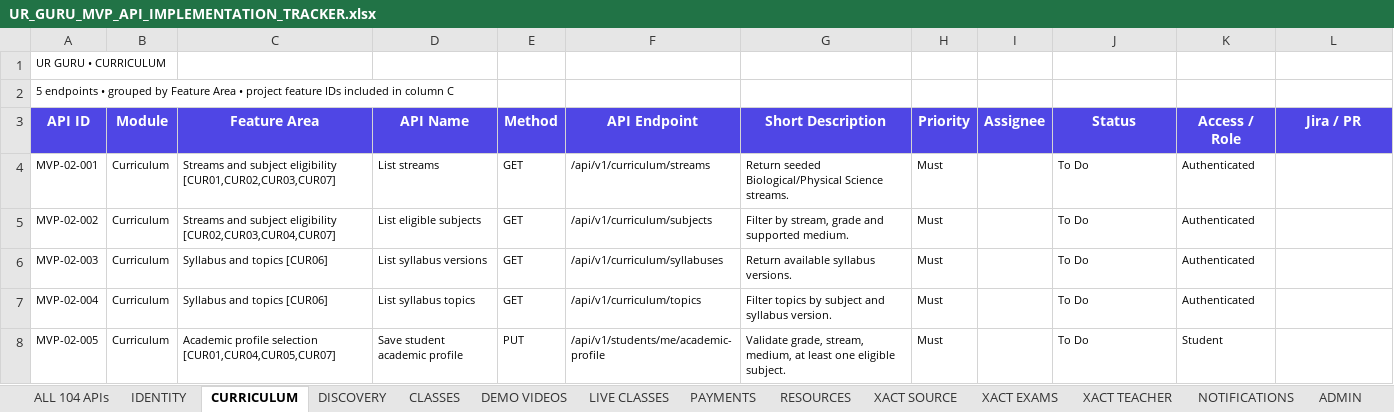
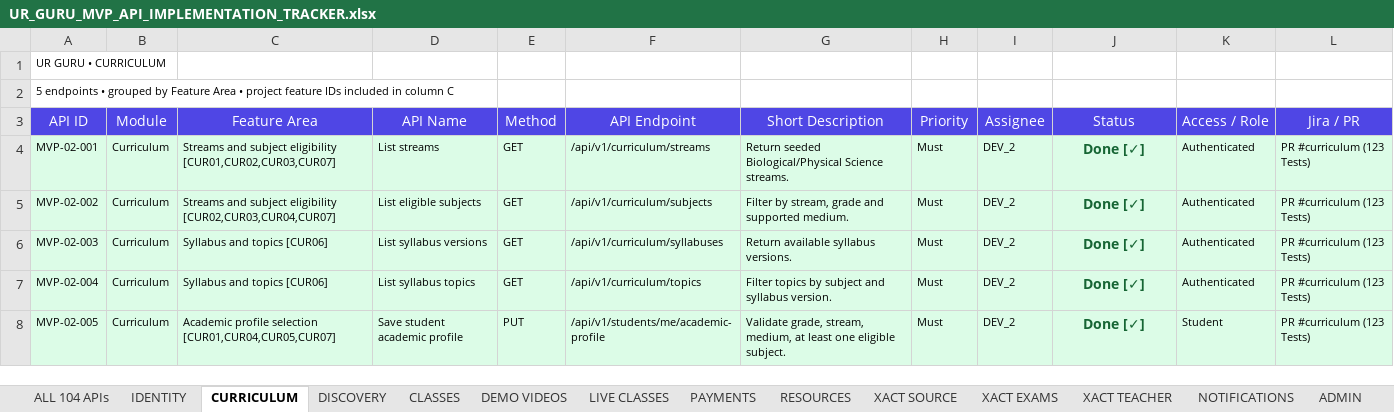
Before and after one commit to jochimthilaharaj2001/UR-GURU-SECOND-BRAIN, an Excel workbook: 11-SPRINT-AND-TASKS/UR_GURU_MVP_API_IMPLEMENTATION_TRACKER.xlsx, sheet CURRICULUM, drawn as a sheet; values as stored, in another font and other column widths than the file's, no borders; the diff names each change by its address in the sheet, - before the commit and + after, or states it on an @@ line.

```diff
--- a/11-SPRINT-AND-TASKS/UR_GURU_MVP_API_IMPLEMENTATION_TRACKER.xlsx (sheet CURRICULUM)
+++ b/11-SPRINT-AND-TASKS/UR_GURU_MVP_API_IMPLEMENTATION_TRACKER.xlsx (sheet CURRICULUM)
-A3:L3 bold: on
+A3:L3 bold: off
-A4:L8 fill: none
+A4:L8 fill: #DCFCE7
-I4:I8 (Assignee): (empty)
+I4:I8 (Assignee): DEV_2
-J4:J8 (Status): To Do
+J4:J8 (Status): Done [✓]
@@ J4:J8 bold: off → on, text colour: black → #166534, text size: larger, alignment: left → center @@
-L4:L8 (Jira / PR): (empty)
+L4:L8 (Jira / PR): PR #curriculum (123 Tests)
```
Also changed, not shown: sheet DAY BY DAY, sheet ALL 104 APIs, sheet IDENTITY, sheet DISCOVERY, sheet NOTIFICATIONS, sheet DEMO VIDEOS, 12 more sheets, 3 other files.
